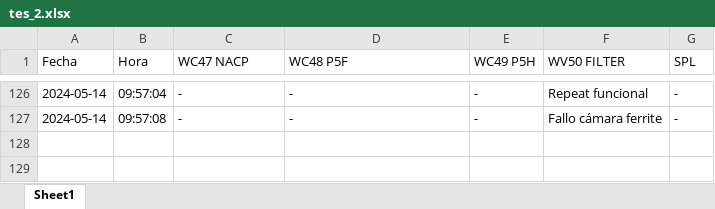
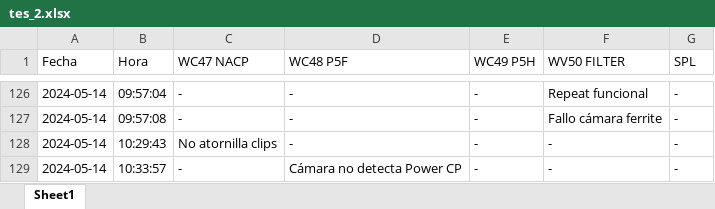
Before and after one commit to guillem-edo/ticket_management__launcher, an Excel workbook: tes_2.xlsx, sheet Sheet1, drawn as a sheet; only a part is shown, gaps mark what is left out; values as stored, in another font and other column widths than the file's, no borders; the diff names each change by its address in the sheet, - before the commit and + after, or states it on an @@ line.

```diff
--- a/tes_2.xlsx (sheet Sheet1)
+++ b/tes_2.xlsx (sheet Sheet1)
+row 128: 2024-05-14 | 10:29:43 | No atornilla clips | - | - | - | -
+row 129: 2024-05-14 | 10:33:57 | - | Cámara no detecta Power CP | - | - | -
```
Also changed, not shown: 1 other file.
